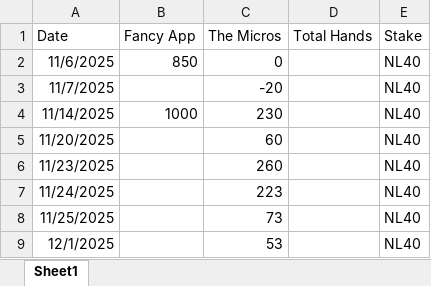
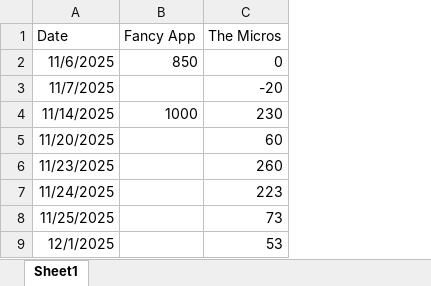
Before and after one commit to SamSamDataMan/stang-gang, an Excel workbook: Data.xlsx, sheet Sheet1, drawn as a sheet; only a part is shown; values as stored, in another font and other column widths than the file's, no borders; removed rows and columns are numbered as before the commit, all else as after; the diff covers the shown part only; the diff names each change by its address in the sheet, - before the commit and + after, or states it on an @@ line.

Commit message:
New Data

```diff
--- a/Data.xlsx (sheet Sheet1)
+++ b/Data.xlsx (sheet Sheet1)
-column D (Total Hands), empty
-column E (Stake), rows 2-9: all NL40
```
Also changed, not shown: 28 added rows and 1 edited cell elsewhere in this sheet.
